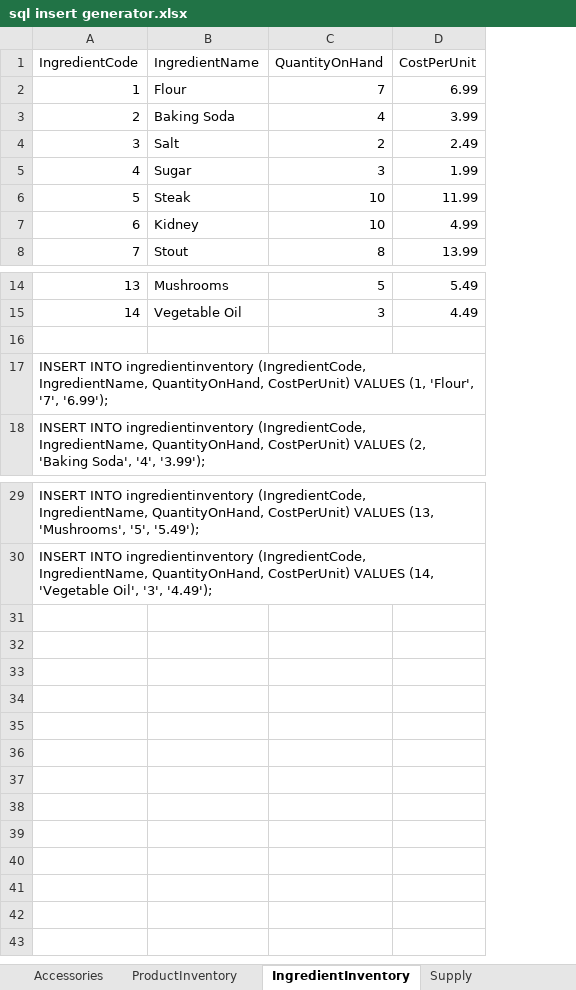
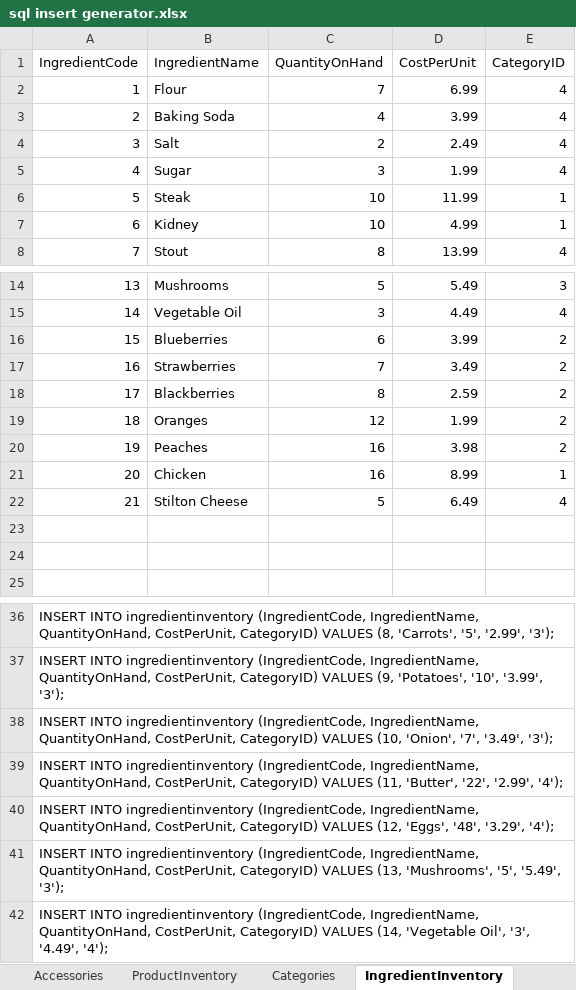
Before and after one commit to hghazzawi/AuntRosie, an Excel workbook: sql insert generator.xlsx, sheet IngredientInventory, drawn as a sheet; only a part is shown, gaps mark what is left out; values as stored, in another font and other column widths than the file's, no borders; addresses are those after the commit; the diff names each change by its address in the sheet, - before the commit and + after, or states it on an @@ line.

```diff
--- a/sql insert generator.xlsx (sheet IngredientInventory)
+++ b/sql insert generator.xlsx (sheet IngredientInventory)
+sheet tab: Categories
+column E (CategoryID), rows 2-8: 4 | 4 | 4 | 4 | 1 | 1 | 4; rows 14-15: 3 | 4
+row 16: 15 | Blueberries | 6 | 3.99 | 2
+row 17: 16 | Strawberries | 7 | 3.49 | 2
+row 18: 17 | Blackberries | 8 | 2.59 | 2
+row 19: 18 | Oranges | 12 | 1.99 | 2
+row 20: 19 | Peaches | 16 | 3.98 | 2
+row 21: 20 | Chicken | 16 | 8.99 | 1
+row 22: 21 | Stilton Cheese | 5 | 6.49 | 4
@@ column A (IngredientCode) renumbered between rows 24 and 37 @@
+row 38: INSERT INTO ingredientinventory (IngredientCode, IngredientName, QuantityOnHand, CostPerUnit, CategoryID) VALUES (10, 'Onion', '7', '3.49', '3');
+row 39: INSERT INTO ingredientinventory (IngredientCode, IngredientName, QuantityOnHand, CostPerUnit, CategoryID) VALUES (11, 'Butter', '22', '2.99', '4');
+row 40: INSERT INTO ingredientinventory (IngredientCode, IngredientName, QuantityOnHand, CostPerUnit, CategoryID) VALUES (12, 'Eggs', '48', '3.29', '4');
+row 41: INSERT INTO ingredientinventory (IngredientCode, IngredientName, QuantityOnHand, CostPerUnit, CategoryID) VALUES (13, 'Mushrooms', '5', '5.49', '3');
+row 42: INSERT INTO ingredientinventory (IngredientCode, IngredientName, QuantityOnHand, CostPerUnit, CategoryID) VALUES (14, 'Vegetable Oil', '3', '4.49', '4');
```
Also changed, not shown: sheet VenueLocation, sheet ProductInventory, 2 other files.
